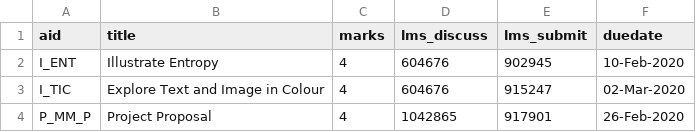
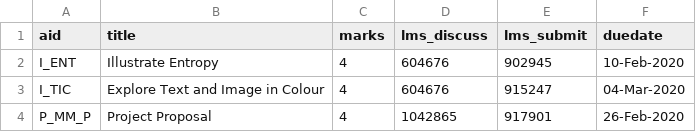
Before and after one commit to dhhepting/dhhepting.github.io, a CSV file: _data/teaching/assignments/CS-205-202010.csv, drawn as a sheet.

Commit message:
update 205 due date

```diff
--- a/_data/teaching/assignments/CS-205-202010.csv
+++ b/_data/teaching/assignments/CS-205-202010.csv
@@ -2,3 +2,3 @@ aid,title,marks,lms_discuss,lms_submit,duedate
 I_ENT,"Illustrate Entropy",4,604676,902945,10-Feb-2020
-I_TIC,"Explore Text and Image in Colour",4,604676,915247,02-Mar-2020
+I_TIC,"Explore Text and Image in Colour",4,604676,915247,04-Mar-2020
 P_MM_P,"Project Proposal",4,1042865,917901,26-Feb-2020
```
